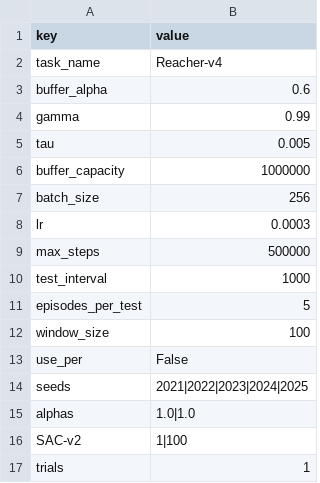
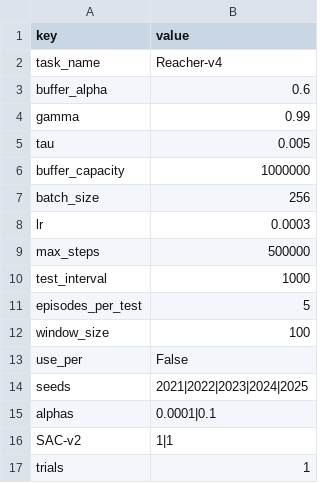
Before and after one commit to otkcsl/SAC-v1, a CSV file: config/params.csv, drawn as a sheet.

```diff
--- a/config/params.csv
+++ b/config/params.csv
@@ -14,4 +14,4 @@ use_per,False
 seeds,2021|2022|2023|2024|2025
-alphas,1.0|1.0
-SAC-v2,1|100
+alphas,0.0001|0.1
+SAC-v2,1|1
 trials,1
```
Also changed, not shown: 1 other file.
